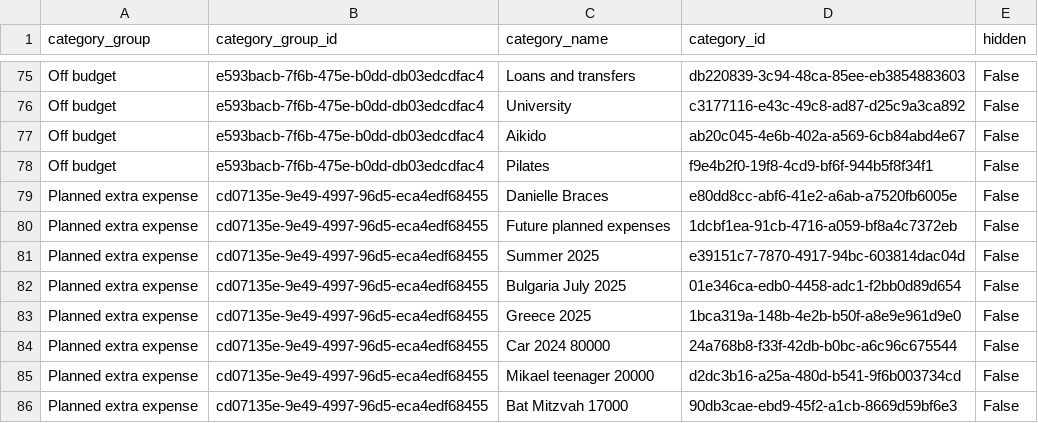
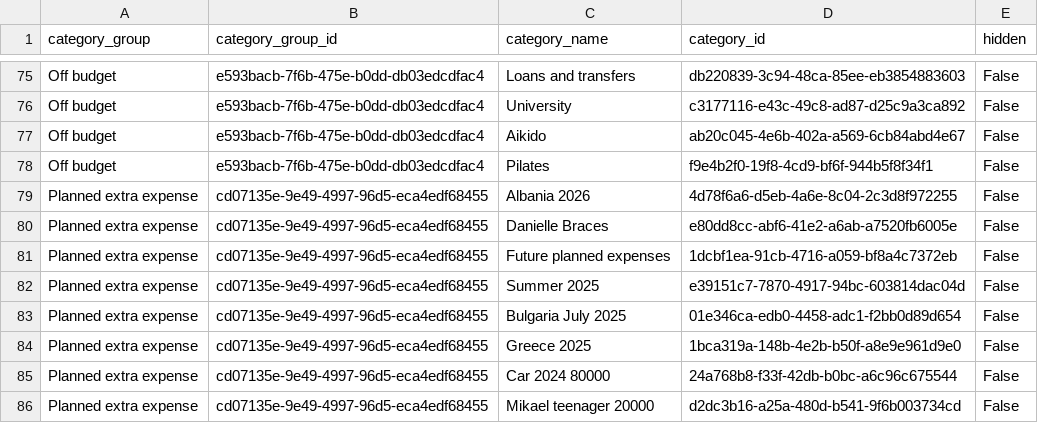
Before and after one commit to opherdonchin/ynab-il-importer, a CSV file: outputs/ynab_categories.csv, drawn as a sheet; only a part is shown, gaps mark what is left out; the shorter side is filled out with more unchanged rows.

```diff
--- a/outputs/ynab_categories.csv
+++ b/outputs/ynab_categories.csv
@@ -78,2 +78,3 @@ Off budget,e593bacb-7f6b-475e-b0dd-db03edcdfac4,Aikido,ab20c045-4e6b-402a-a569-6
 Off budget,e593bacb-7f6b-475e-b0dd-db03edcdfac4,Pilates,f9e4b2f0-19f8-4cd9-bf6f-944b5f8f34f1,False
+Planned extra expense,cd07135e-9e49-4997-96d5-eca4edf68455,Albania 2026,4d78f6a6-d5eb-4a6e-8c04-2c3d8f972255,False
 Planned extra expense,cd07135e-9e49-4997-96d5-eca4edf68455,Danielle Braces,e80dd8cc-abf6-41e2-a6ab-a7520fb6005e,False
```
Also changed, not shown: 18 other files.
